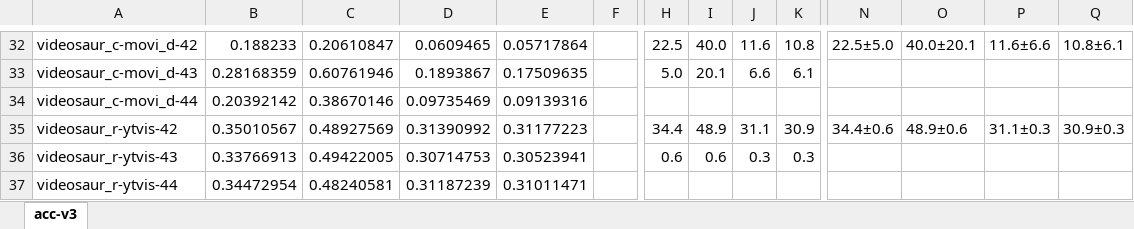
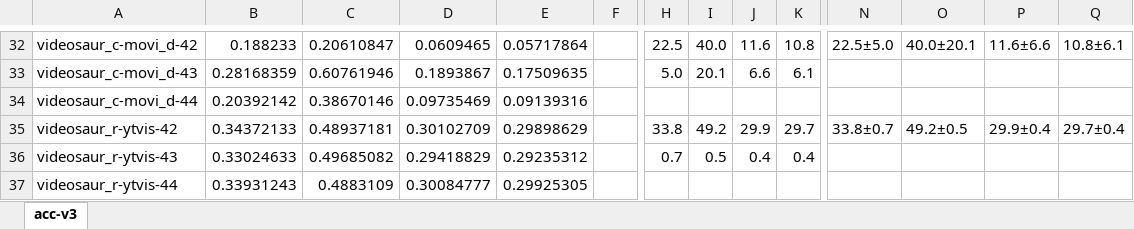
Before and after one commit to Genera1Z/RandSF.Q, an Excel workbook: acc-v3.xlsx, sheet acc-v3, drawn as a sheet; only a part is shown, gaps mark what is left out; values as stored, in another font and other column widths than the file's, no borders; the diff covers the shown part only; the diff names each change by its address in the sheet, - before the commit and + after, or states it on an @@ line.

```diff
--- a/acc-v3.xlsx (sheet acc-v3)
+++ b/acc-v3.xlsx (sheet acc-v3)
-B35: 0.35010567
+B35: 0.34372133
-C35: 0.48927569
+C35: 0.48937181
-D35: 0.31390992
+D35: 0.30102709
-E35: 0.31177223
+E35: 0.29898629
-H35: 34.4
+H35: 33.8
-I35: 48.9
+I35: 49.2
-J35: 31.1
+J35: 29.9
-K35: 30.9
+K35: 29.7
-N35: 34.4±0.6
+N35: 33.8±0.7
-O35: 48.9±0.6
+O35: 49.2±0.5
-P35: 31.1±0.3
+P35: 29.9±0.4
-Q35: 30.9±0.3
+Q35: 29.7±0.4
-B36: 0.33766913
+B36: 0.33024633
-C36: 0.49422005
+C36: 0.49685082
-D36: 0.30714753
+D36: 0.29418829
-E36: 0.30523941
+E36: 0.29235312
-H36: 0.6
+H36: 0.7
-I36: 0.6
+I36: 0.5
-J36: 0.3
+J36: 0.4
-K36: 0.3
+K36: 0.4
-B37: 0.34472954
+B37: 0.33931243
-C37: 0.48240581
+C37: 0.4883109
-D37: 0.31187239
+D37: 0.30084777
-E37: 0.31011471
+E37: 0.29925305
```
Also changed, not shown: 69 edited cells elsewhere in this sheet, 21 other files.
